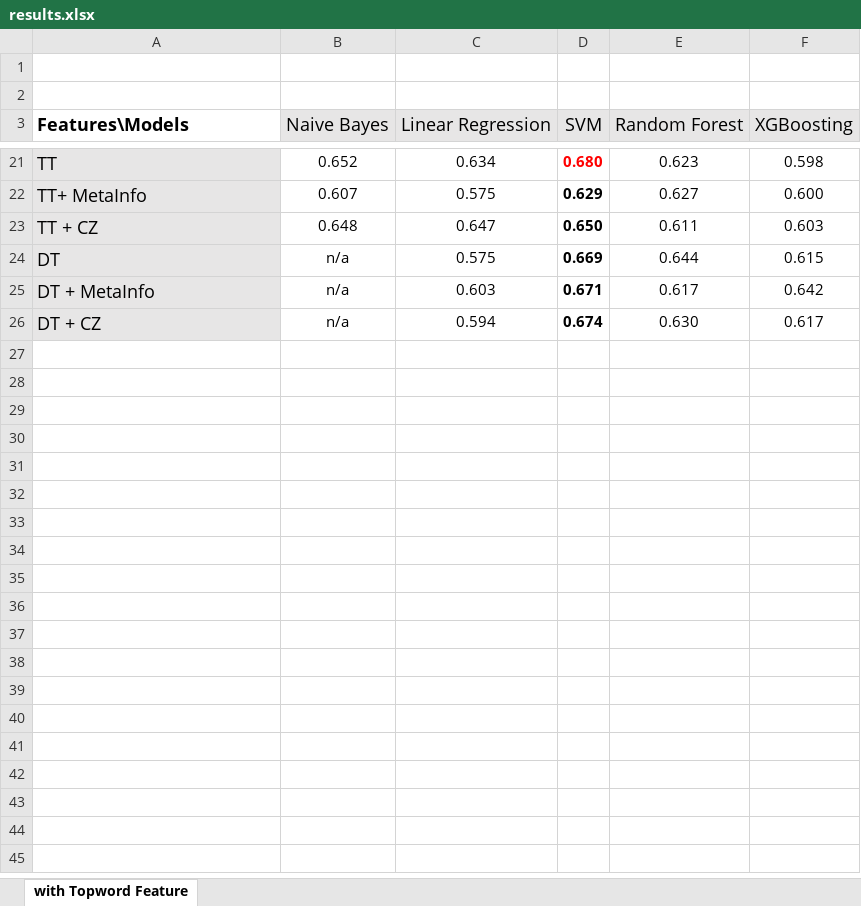
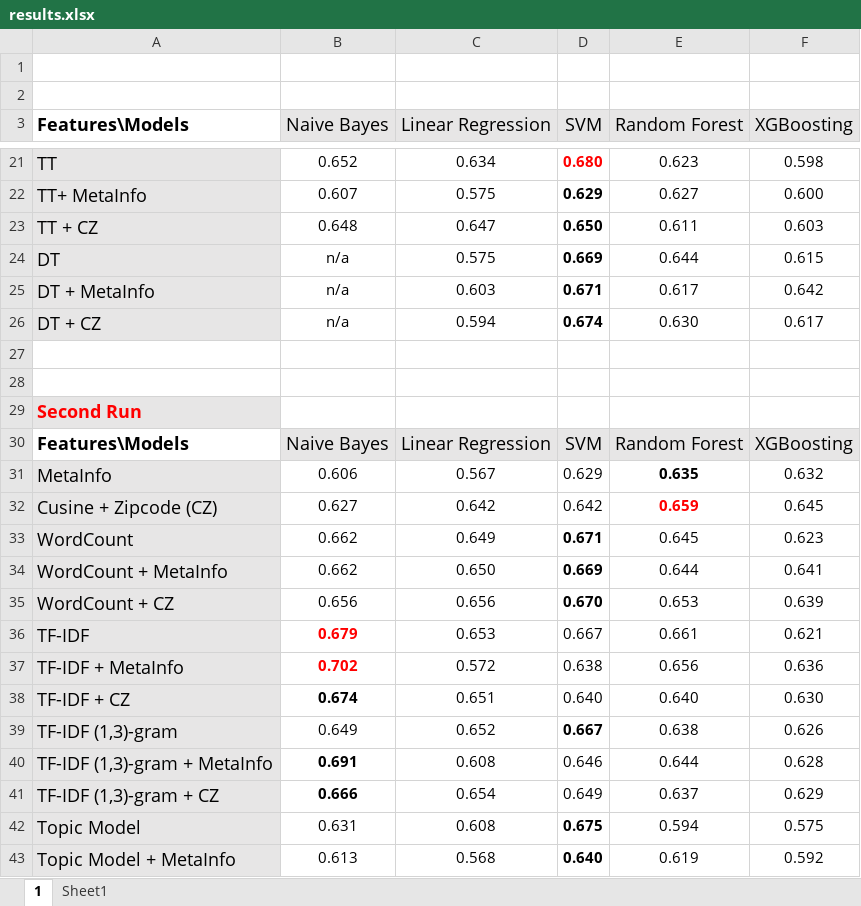
Before and after one commit to geesimon/cs598_dm_cap, an Excel workbook: task6/results.xlsx, sheet 1, drawn as a sheet; only a part is shown, gaps mark what is left out; values as stored, in another font and other column widths than the file's, no borders; the diff covers the shown part only; the diff names each change by its address in the sheet, - before the commit and + after, or states it on an @@ line.

```diff
--- a/task6/results.xlsx (sheet 1)
+++ b/task6/results.xlsx (sheet 1)
-sheet tab: with Topword Feature
+sheet tab: 1
+sheet tab: Sheet1
+row 27: (empty)
+row 28: (empty)
+row 29: Second Run
+row 30: Features\Models | Naive Bayes | Linear Regression | SVM | Random Forest | XGBoosting
+row 31: MetaInfo | 0.606 | 0.567 | 0.629 | 0.635 | 0.632
+row 32: Cusine + Zipcode (CZ) | 0.627 | 0.642 | 0.642 | 0.659 | 0.645
+row 33: WordCount | 0.662 | 0.649 | 0.671 | 0.645 | 0.623
+row 34: WordCount + MetaInfo | 0.662 | 0.650 | 0.669 | 0.644 | 0.641
+row 35: WordCount + CZ | 0.656 | 0.656 | 0.670 | 0.653 | 0.639
+row 36: TF-IDF | 0.679 | 0.653 | 0.667 | 0.661 | 0.621
+row 37: TF-IDF + MetaInfo | 0.702 | 0.572 | 0.638 | 0.656 | 0.636
+row 38: TF-IDF + CZ | 0.674 | 0.651 | 0.640 | 0.640 | 0.630
+row 39: TF-IDF (1,3)-gram | 0.649 | 0.652 | 0.667 | 0.638 | 0.626
+row 40: TF-IDF (1,3)-gram + MetaInfo | 0.691 | 0.608 | 0.646 | 0.644 | 0.628
+row 41: TF-IDF (1,3)-gram + CZ | 0.666 | 0.654 | 0.649 | 0.637 | 0.629
+row 42: Topic Model | 0.631 | 0.608 | 0.675 | 0.594 | 0.575
+row 43: Topic Model + MetaInfo | 0.613 | 0.568 | 0.640 | 0.619 | 0.592
```
Also changed, not shown: 16 added rows, 6 removed rows and cell formats elsewhere in this sheet, 4 other files.
